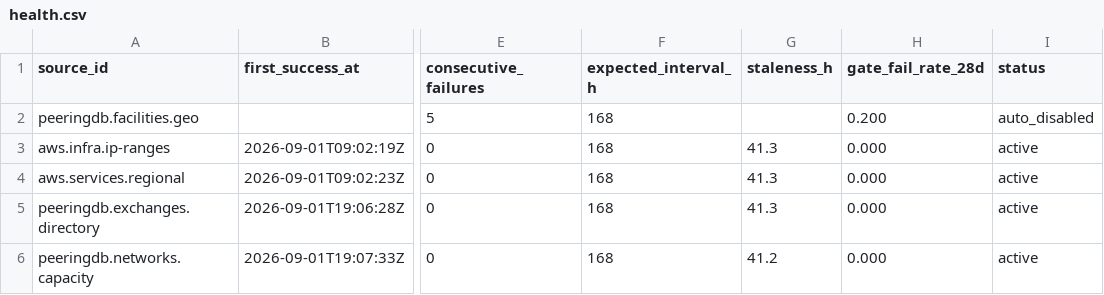
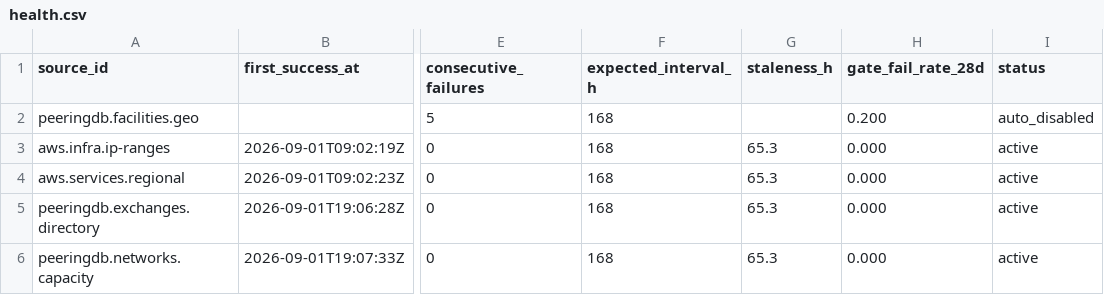
Before and after one commit to q3dresearch/wss-cloud-footprint, a CSV file: health/health.csv, drawn as a sheet; only a part is shown, gaps mark what is left out; the diff names each change by its address in the sheet, - before the commit and + after, or states it on an @@ line.

```diff
--- a/health/health.csv
+++ b/health/health.csv
-G3:G5 (staleness_h): 41.3
+G3:G5 (staleness_h): 65.3
-G6 (staleness_h): 41.2
+G6 (staleness_h): 65.3
```
Also changed, not shown: 1 other file.
